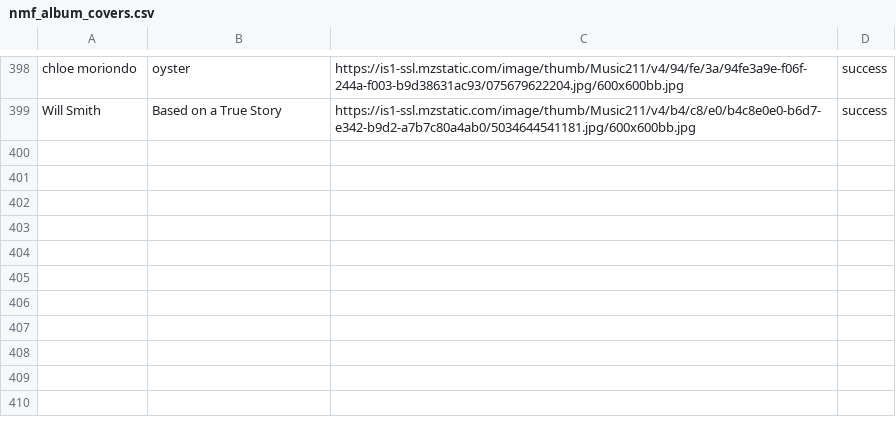
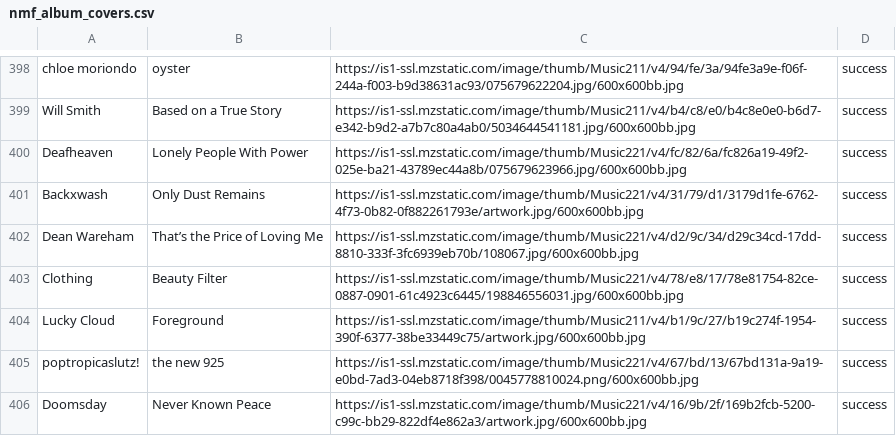
Before and after one commit to MikeStrusz/Music_Taste_Machine_Learning_Model, a CSV file: data/nmf_album_covers.csv, drawn as a sheet; only a part is shown, gaps mark what is left out.

```diff
--- a/data/nmf_album_covers.csv
+++ b/data/nmf_album_covers.csv
@@ -399 +399,8 @@ chloe moriondo,oyster,https://is1-ssl.mzstatic.com/image/thumb/Music211/v4/94/fe
 Will Smith,Based on a True Story,https://is1-ssl.mzstatic.com/image/thumb/Music211/v4/b4/c8/e0/b4c8e0e0-b6d7-e342-b9d2-a7b7c80a4ab0/5034644541181.jpg/600x600bb.jpg,success
+Deafheaven,Lonely People With Power,https://is1-ssl.mzstatic.com/image/thumb/Music221/v4/fc/82/6a/fc826a19-49f2-025e-ba21-43789ec44a8b/075679623966.jpg/600x600bb.jpg,success
+Backxwash,Only Dust Remains,https://is1-ssl.mzstatic.com/image/thumb/Music221/v4/31/79/d1/3179d1fe-6762-4f73-0b82-0f882261793e/artwork.jpg/600x600bb.jpg,success
+Dean Wareham,That’s the Price of Loving Me,https://is1-ssl.mzstatic.com/image/thumb/Music221/v4/d2/9c/34/d29c34cd-17dd-8810-333f-3fc6939eb70b/108067.jpg/600x600bb.jpg,success
+Clothing,Beauty Filter,https://is1-ssl.mzstatic.com/image/thumb/Music221/v4/78/e8/17/78e81754-82ce-0887-0901-61c4923c6445/198846556031.jpg/600x600bb.jpg,success
+Lucky Cloud,Foreground,https://is1-ssl.mzstatic.com/image/thumb/Music211/v4/b1/9c/27/b19c274f-1954-390f-6377-38be33449c75/artwork.jpg/600x600bb.jpg,success
+poptropicaslutz!,the new 925,https://is1-ssl.mzstatic.com/image/thumb/Music221/v4/67/bd/13/67bd131a-9a19-e0bd-7ad3-04eb8718f398/0045778810024.png/600x600bb.jpg,success
+Doomsday,Never Known Peace,https://is1-ssl.mzstatic.com/image/thumb/Music221/v4/16/9b/2f/169b2fcb-5200-c99c-bb29-822df4e862a3/artwork.jpg/600x600bb.jpg,success
```
Also changed, not shown: data/missing_artists.csv, data/nmf_album_links.csv, 9 other files.
